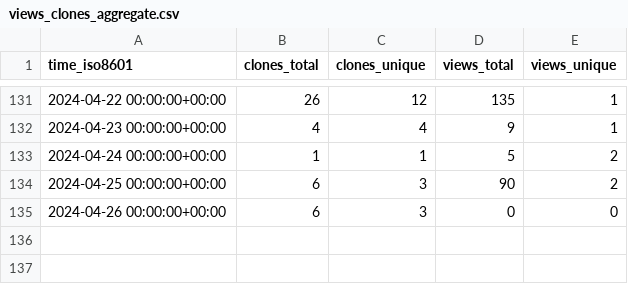
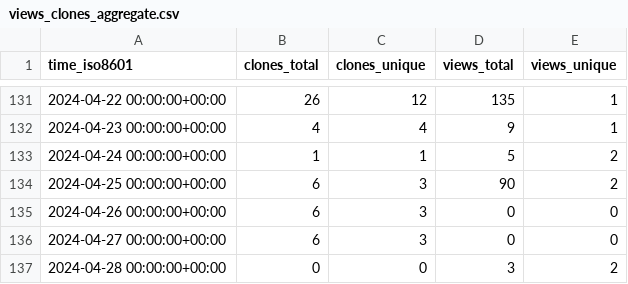
Before and after one commit to OSU-Nowlab/MCR-DL, a CSV file: OSU-Nowlab/MCR-DL/ghrs-data/views_clones_aggregate.csv, drawn as a sheet; only a part is shown, gaps mark what is left out.

```diff
--- a/OSU-Nowlab/MCR-DL/ghrs-data/views_clones_aggregate.csv
+++ b/OSU-Nowlab/MCR-DL/ghrs-data/views_clones_aggregate.csv
@@ -135 +135,3 @@ time_iso8601,clones_total,clones_unique,views_total,views_unique
 2024-04-26 00:00:00+00:00,6,3,0,0
+2024-04-27 00:00:00+00:00,6,3,0,0
+2024-04-28 00:00:00+00:00,0,0,3,2
```
Also changed, not shown: 1 other file.
